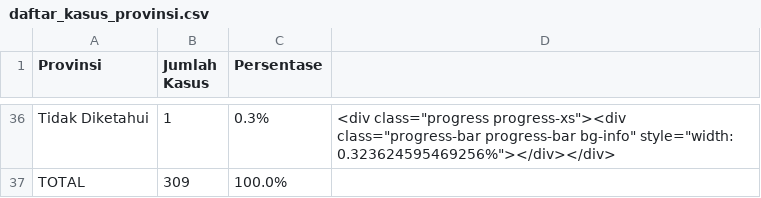
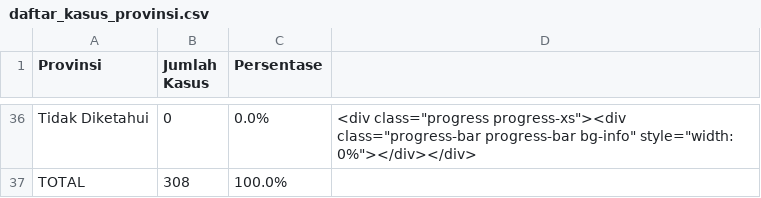
Before and after one commit to idilhaq/covid19ID, a CSV file: daftar_kasus_provinsi.csv, drawn as a sheet; only a part is shown, gaps mark what is left out; the diff covers the shown part only; the diff names each change by its address in the sheet, - before the commit and + after, or states it on an @@ line.

```diff
--- a/daftar_kasus_provinsi.csv
+++ b/daftar_kasus_provinsi.csv
-B36 (Jumlah Kasus): 1
+B36 (Jumlah Kasus): 0
-C36 (Persentase): 0.3%
+C36 (Persentase): 0.0%
-D36: …bg-info" style="width: 0.323624595469256%"></div></div>
+D36: …bg-info" style="width: 0%"></div></div>
-B37 (Jumlah Kasus): 309
+B37 (Jumlah Kasus): 308
```
Also changed, not shown: 3 added rows, 3 removed rows, 16 moved rows and 22 edited cells elsewhere in this file, 2 other files.
